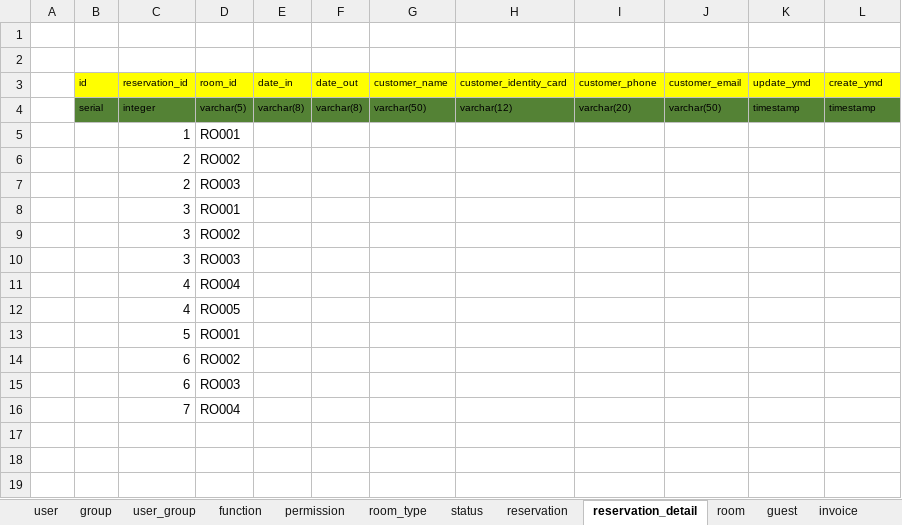
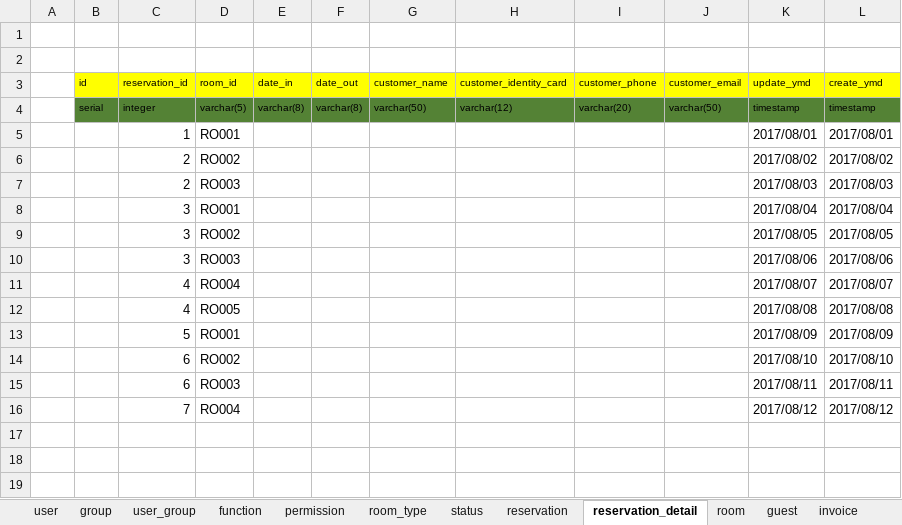
Before and after one commit to hungnv3695/Final_Project, an Excel workbook: Database/DataSQL-Demo.xlsx, sheet reservation_detail, drawn as a sheet; only a part is shown; values as stored, in another font and other column widths than the file's, no borders; the diff covers the shown part only; the diff names each change by its address in the sheet, - before the commit and + after, or states it on an @@ line.

```diff
--- a/Database/DataSQL-Demo.xlsx (sheet reservation_detail)
+++ b/Database/DataSQL-Demo.xlsx (sheet reservation_detail)
-K5 (update_ymd): (empty)
+K5 (update_ymd): 2017/08/01
-L5 (create_ymd): (empty)
+L5 (create_ymd): 2017/08/01
-K6 (update_ymd): (empty)
+K6 (update_ymd): 2017/08/02
-L6 (create_ymd): (empty)
+L6 (create_ymd): 2017/08/02
-K7 (update_ymd): (empty)
+K7 (update_ymd): 2017/08/03
-L7 (create_ymd): (empty)
+L7 (create_ymd): 2017/08/03
-K8 (update_ymd): (empty)
+K8 (update_ymd): 2017/08/04
-L8 (create_ymd): (empty)
+L8 (create_ymd): 2017/08/04
-K9 (update_ymd): (empty)
+K9 (update_ymd): 2017/08/05
-L9 (create_ymd): (empty)
+L9 (create_ymd): 2017/08/05
-K10 (update_ymd): (empty)
+K10 (update_ymd): 2017/08/06
-L10 (create_ymd): (empty)
+L10 (create_ymd): 2017/08/06
-K11 (update_ymd): (empty)
+K11 (update_ymd): 2017/08/07
-L11 (create_ymd): (empty)
+L11 (create_ymd): 2017/08/07
-K12 (update_ymd): (empty)
+K12 (update_ymd): 2017/08/08
-L12 (create_ymd): (empty)
+L12 (create_ymd): 2017/08/08
-K13 (update_ymd): (empty)
+K13 (update_ymd): 2017/08/09
-L13 (create_ymd): (empty)
+L13 (create_ymd): 2017/08/09
-K14 (update_ymd): (empty)
+K14 (update_ymd): 2017/08/10
-L14 (create_ymd): (empty)
+L14 (create_ymd): 2017/08/10
-K15 (update_ymd): (empty)
+K15 (update_ymd): 2017/08/11
-L15 (create_ymd): (empty)
+L15 (create_ymd): 2017/08/11
-K16 (update_ymd): (empty)
+K16 (update_ymd): 2017/08/12
-L16 (create_ymd): (empty)
+L16 (create_ymd): 2017/08/12
```
Also changed, not shown: 24 edited cells elsewhere in this sheet, sheet reservation, 1 other file.
